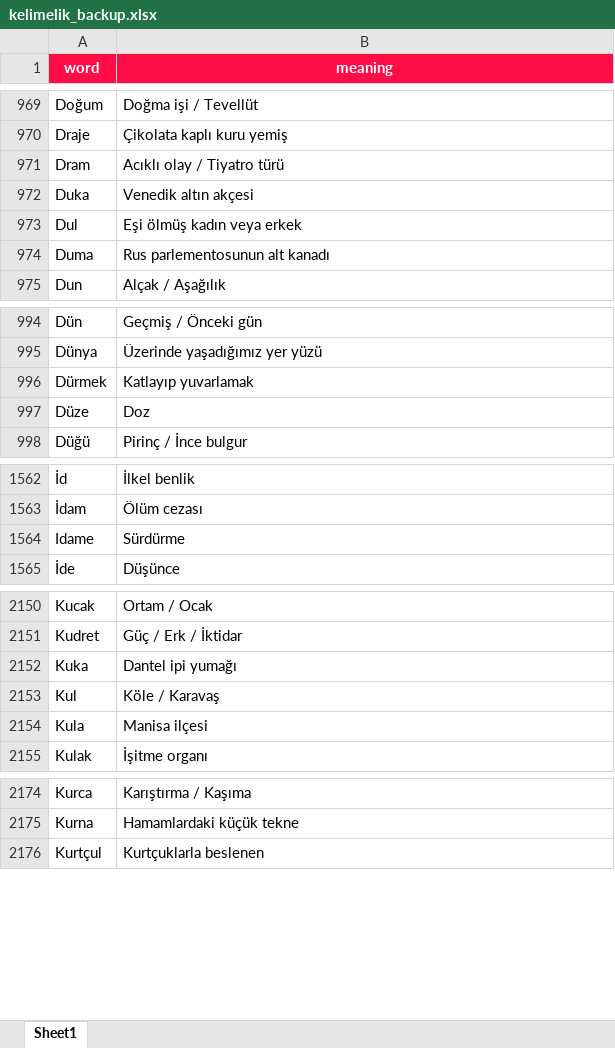
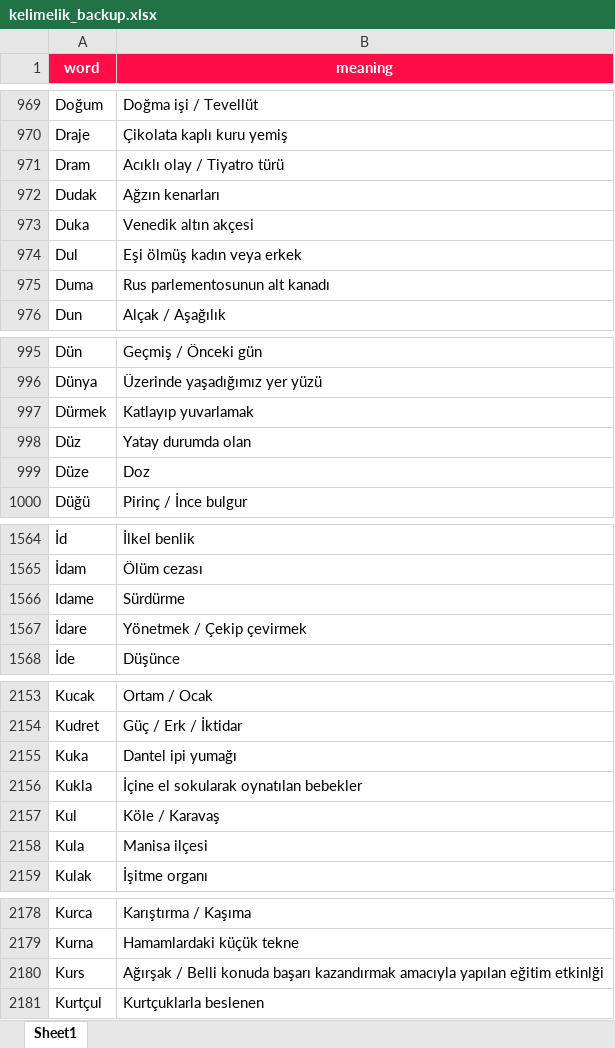
Before and after one commit to VedatBiner/flutter-codes, an Excel workbook: kelimelik_words_app/assets/database/kelimelik_backup.xlsx, sheet Sheet1, drawn as a sheet; only a part is shown, gaps mark what is left out; values as stored, in another font and other column widths than the file's, no borders; the diff covers the shown part only; the diff names each change by its address in the sheet, - before the commit and + after, or states it on an @@ line.

Commit message:
Kelimelik Words SQL App - some fixes

```diff
--- a/kelimelik_words_app/assets/database/kelimelik_backup.xlsx (sheet Sheet1)
+++ b/kelimelik_words_app/assets/database/kelimelik_backup.xlsx (sheet Sheet1)
+row 972: Dudak | Ağzın kenarları
+row 998: Düz | Yatay durumda olan
+row 1567: İdare | Yönetmek / Çekip çevirmek
+row 2156: Kukla | İçine el sokularak oynatılan bebekler
+row 2180: Kurs | Ağırşak / Belli konuda başarı kazandırmak amacıyla yapılan eğitim etkinlği
```
Also changed, not shown: 9 added rows, 1 moved row and 1 edited cell elsewhere in this sheet, 9 other files.
